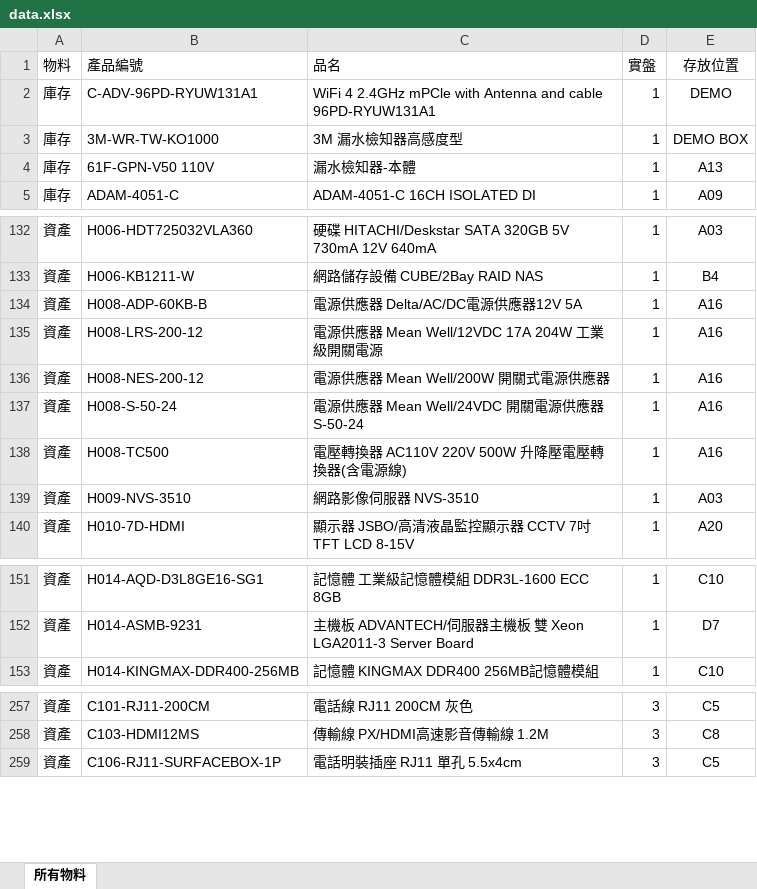
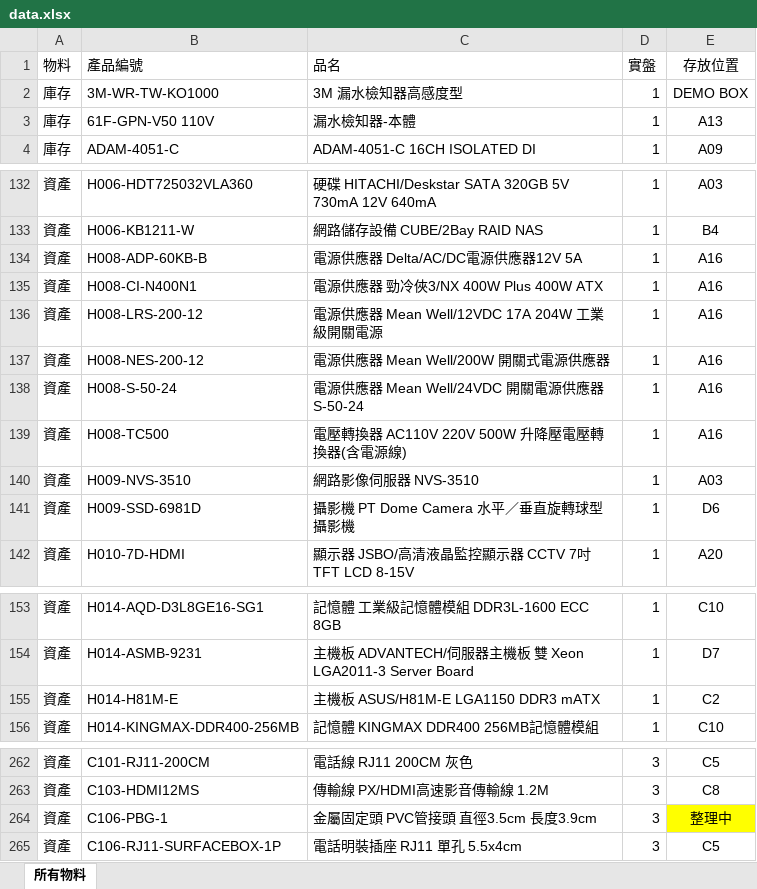
Before and after one commit to chienyulee2023-alt/sunforce-asset-query, an Excel workbook: data.xlsx, sheet 所有物料, drawn as a sheet; only a part is shown, gaps mark what is left out; values as stored, in another font and other column widths than the file's, no borders; removed rows and columns are numbered as before the commit, all else as after; the diff covers the shown part only; the diff names each change by its address in the sheet, - before the commit and + after, or states it on an @@ line.

```diff
--- a/data.xlsx (sheet 所有物料)
+++ b/data.xlsx (sheet 所有物料)
-row 2: 庫存 | C-ADV-96PD-RYUW131A1 | WiFi 4 2.4GHz mPCle with Antenna and cable 96PD-RYUW131A1 | 1 | DEMO
+row 135: 資產 | H008-CI-N400N1 | 電源供應器 勁冷俠3/NX 400W Plus 400W ATX | 1 | A16
+row 141: 資產 | H009-SSD-6981D | 攝影機 PT Dome Camera 水平／垂直旋轉球型攝影機 | 1 | D6
+row 155: 資產 | H014-H81M-E | 主機板 ASUS/H81M-E LGA1150 DDR3 mATX | 1 | C2
+row 264: 資產 | C106-PBG-1 | 金屬固定頭 PVC管接頭 直徑3.5cm 長度3.9cm | 3 | 整理中
```
Also changed, not shown: 7 added rows, 8 moved rows, 3 edited cells and cell formats elsewhere in this sheet, 11 other files.
